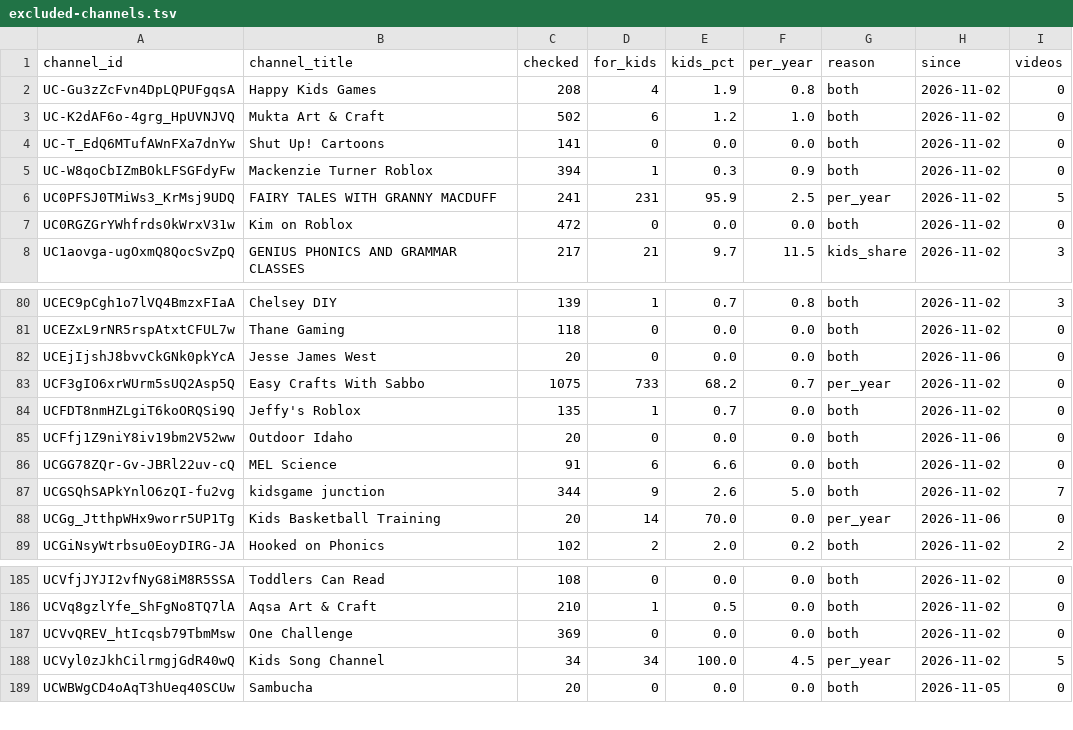
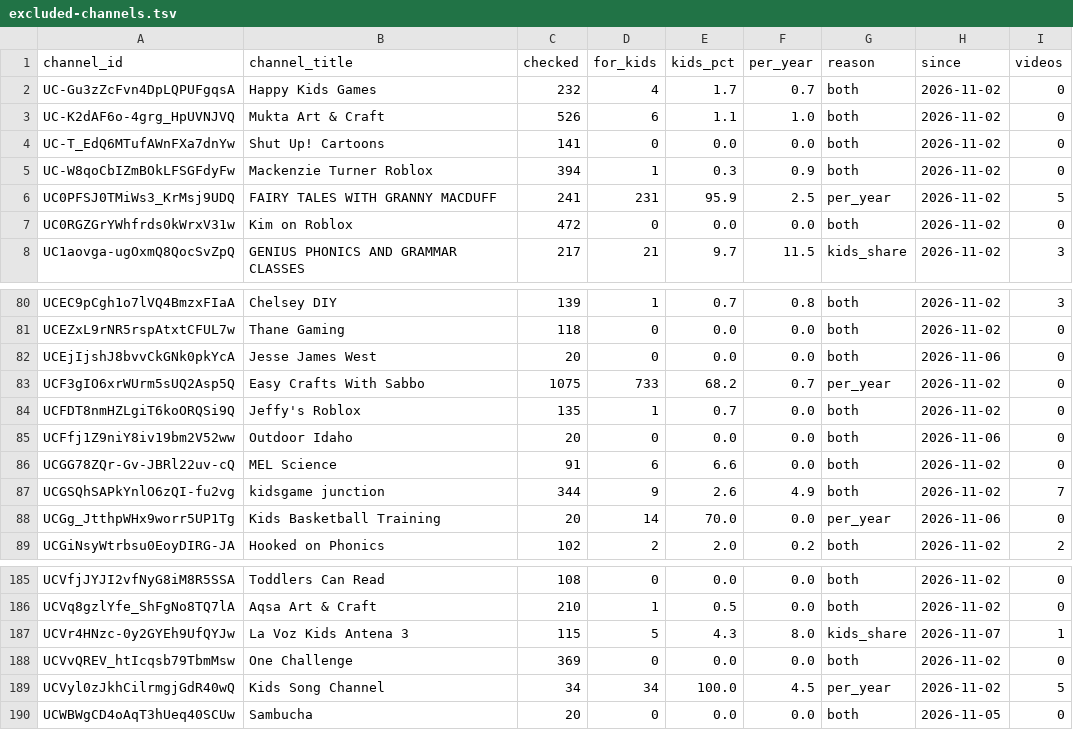
Before and after one commit to AISmithLab/hyperstim, a TSV file: backend/data/collected/excluded-channels.tsv, drawn as a sheet; only a part is shown, gaps mark what is left out.

Commit message:
data: Add 112 videos and 2 channels (2026-11-07)

```diff
--- a/backend/data/collected/excluded-channels.tsv
+++ b/backend/data/collected/excluded-channels.tsv
@@ -1,4 +1,4 @@
 channel_id	channel_title	checked	for_kids	kids_pct	per_year	reason	since	videos
-UC-Gu3zZcFvn4DpLQPUFgqsA	Happy Kids Games	208	4	1.9	0.8	both	2026-11-02	0
-UC-K2dAF6o-4grg_HpUVNJVQ	Mukta Art & Craft	502	6	1.2	1.0	both	2026-11-02	0
+UC-Gu3zZcFvn4DpLQPUFgqsA	Happy Kids Games	232	4	1.7	0.7	both	2026-11-02	0
+UC-K2dAF6o-4grg_HpUVNJVQ	Mukta Art & Craft	526	6	1.1	1.0	both	2026-11-02	0
 UC-T_EdQ6MTufAWnFXa7dnYw	Shut Up! Cartoons	141	0	0.0	0.0	both	2026-11-02	0
@@ -86,3 +86,3 @@ UCFfj1Z9niY8iv19bm2V52ww	Outdoor Idaho	20	0	0.0	0.0	both	2026-11-06	0
 UCGG78ZQr-Gv-JBRl22uv-cQ	MEL Science	91	6	6.6	0.0	both	2026-11-02	0
-UCGSQhSAPkYnlO6zQI-fu2vg	kidsgame junction	344	9	2.6	5.0	both	2026-11-02	7
+UCGSQhSAPkYnlO6zQI-fu2vg	kidsgame junction	344	9	2.6	4.9	both	2026-11-02	7
 UCGg_JtthpWHx9worr5UP1Tg	Kids Basketball Training	20	14	70.0	0.0	per_year	2026-11-06	0
@@ -186,2 +186,3 @@ UCVfjJYJI2vfNyG8iM8R5SSA	Toddlers Can Read	108	0	0.0	0.0	both	2026-11-02	0
 UCVq8gzlYfe_ShFgNo8TQ7lA	Aqsa Art & Craft	210	1	0.5	0.0	both	2026-11-02	0
+UCVr4HNzc-0y2GYEh9UfQYJw	La Voz Kids Antena 3	115	5	4.3	8.0	kids_share	2026-11-07	1
 UCVvQREV_htIcqsb79TbmMsw	One Challenge	369	0	0.0	0.0	both	2026-11-02	0
```
Also changed, not shown: backend/data/collected/CHANGELOG.tsv, 3 other files.
